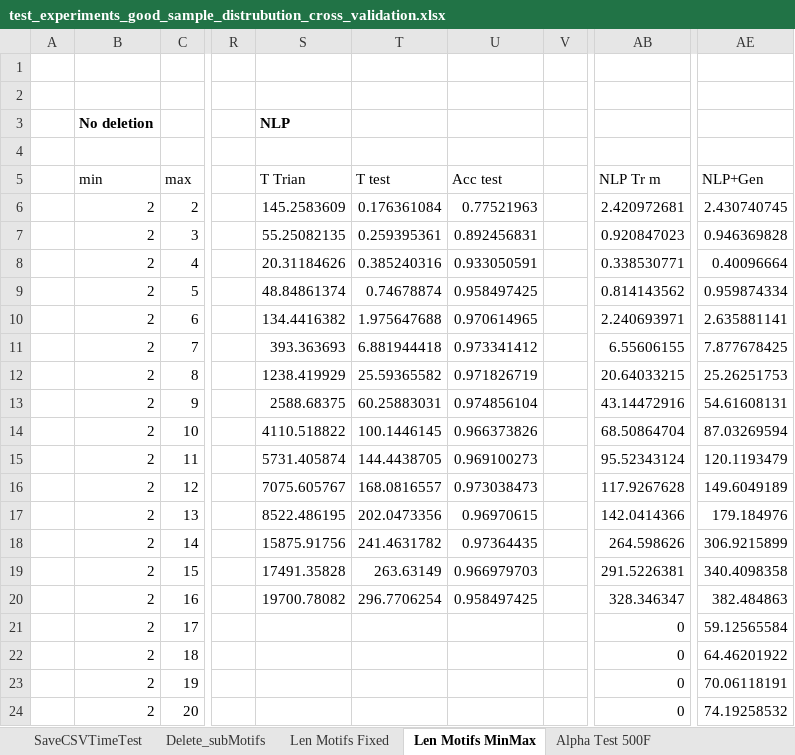
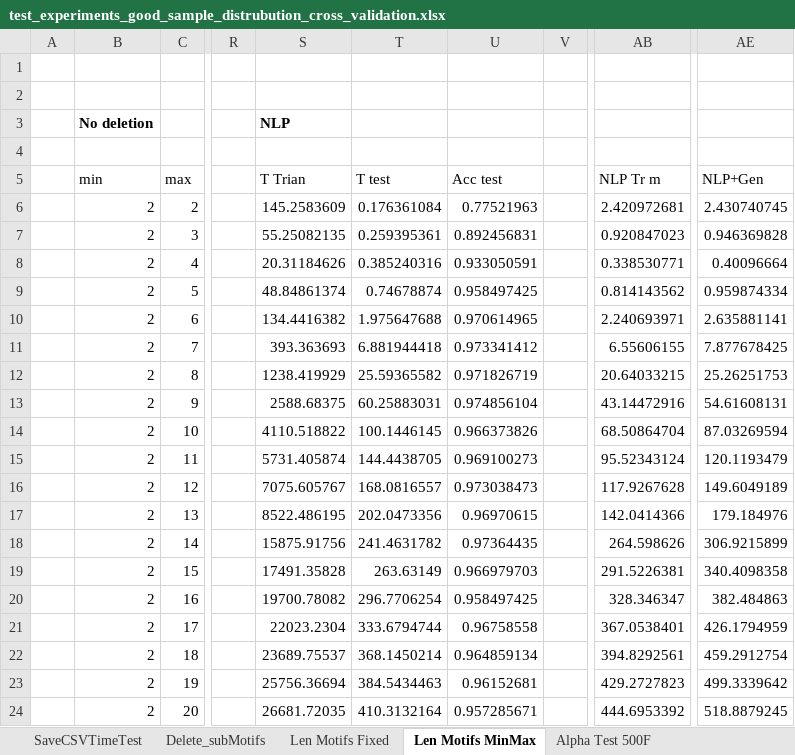
Before and after one commit to UdeS-CoBIUS/LSC-ncRNA, an Excel workbook: supplementary/test_experiments_good_sample_distrubution_cross_validation.xlsx, sheet Len Motifs MinMax, drawn as a sheet; only a part is shown, gaps mark what is left out; values as stored, in another font and other column widths than the file's, no borders; charts and pictures not drawn; the diff names each change by its address in the sheet, - before the commit and + after, or states it on an @@ line.

Commit message:
complete len motifs MinMax

```diff
--- a/supplementary/test_experiments_good_sample_distrubution_cross_validation.xlsx (sheet Len Motifs MinMax)
+++ b/supplementary/test_experiments_good_sample_distrubution_cross_validation.xlsx (sheet Len Motifs MinMax)
-S21: (empty)
+S21: 22023.2304
-T21: (empty)
+T21: 333.6794744
-U21: (empty)
+U21: 0.96758558
-AB21: 0
+AB21: 367.0538401
-AE21: 59.12565584
+AE21: 426.1794959
-S22: (empty)
+S22: 23689.75537
-T22: (empty)
+T22: 368.1450214
-U22: (empty)
+U22: 0.964859134
-AB22: 0
+AB22: 394.8292561
-AE22: 64.46201922
+AE22: 459.2912754
-S23: (empty)
+S23: 25756.36694
-T23: (empty)
+T23: 384.5434463
-U23: (empty)
+U23: 0.96152681
-AB23: 0
+AB23: 429.2727823
-AE23: 70.06118191
+AE23: 499.3339642
-S24: (empty)
+S24: 26681.72035
-T24: (empty)
+T24: 410.3132164
-U24: (empty)
+U24: 0.957285671
-AB24: 0
+AB24: 444.6953392
-AE24: 74.19258532
+AE24: 518.8879245
```
Also changed, not shown: charts or pictures.
